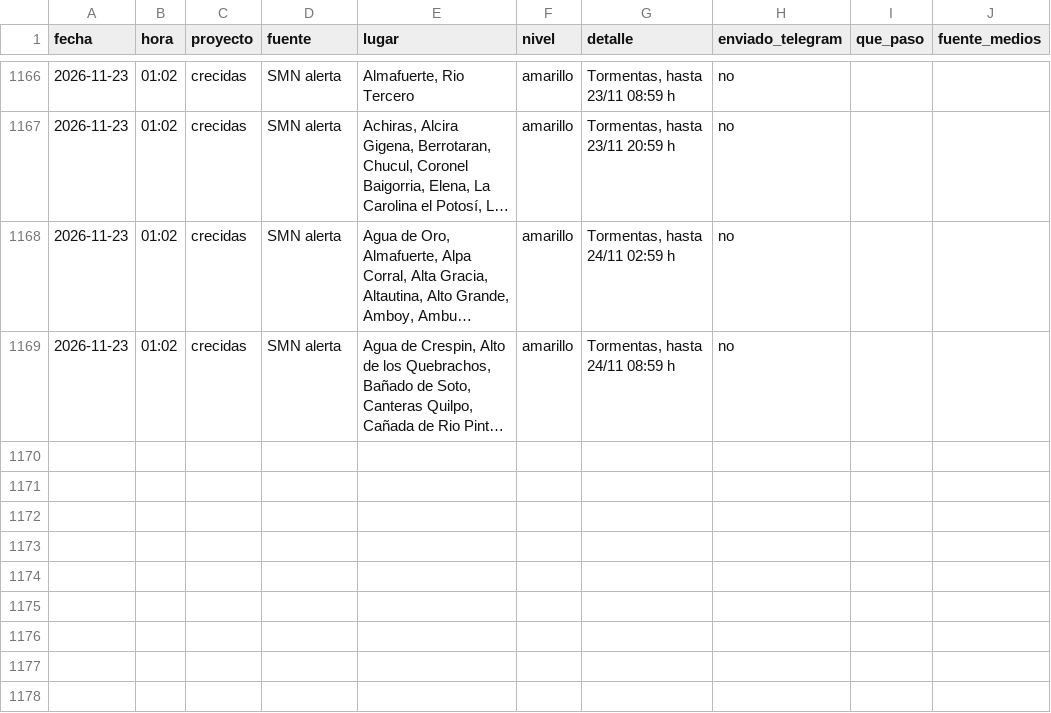
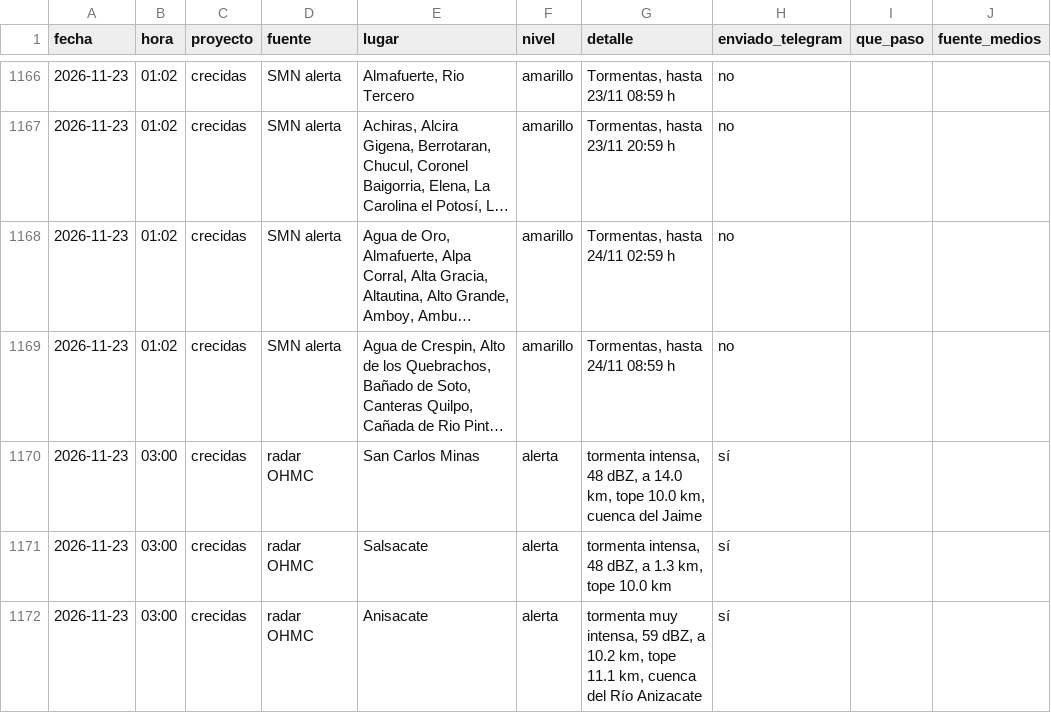
Before and after one commit to diegoesteve/predinun, a CSV file: data/historial_alarmas.csv, drawn as a sheet; only a part is shown, gaps mark what is left out; long unchanged cells end in …; the diff names each change by its address in the sheet, - before the commit and + after, or states it on an @@ line.

```diff
--- a/data/historial_alarmas.csv
+++ b/data/historial_alarmas.csv
+row 1170: 2026-11-23 | 03:00 | crecidas | radar OHMC | San Carlos Minas | alerta | tormenta intensa, 48 dBZ, a 14.0 km, tope 10.0 km, cuenca del Jaime | sí
+row 1171: 2026-11-23 | 03:00 | crecidas | radar OHMC | Salsacate | alerta | tormenta intensa, 48 dBZ, a 1.3 km, tope 10.0 km | sí
+row 1172: 2026-11-23 | 03:00 | crecidas | radar OHMC | Anisacate | alerta | tormenta muy intensa, 59 dBZ, a 10.2 km, tope 11.1 km, cuenca del Río Anizacate | sí
```
Also changed, not shown: 18 other files.
